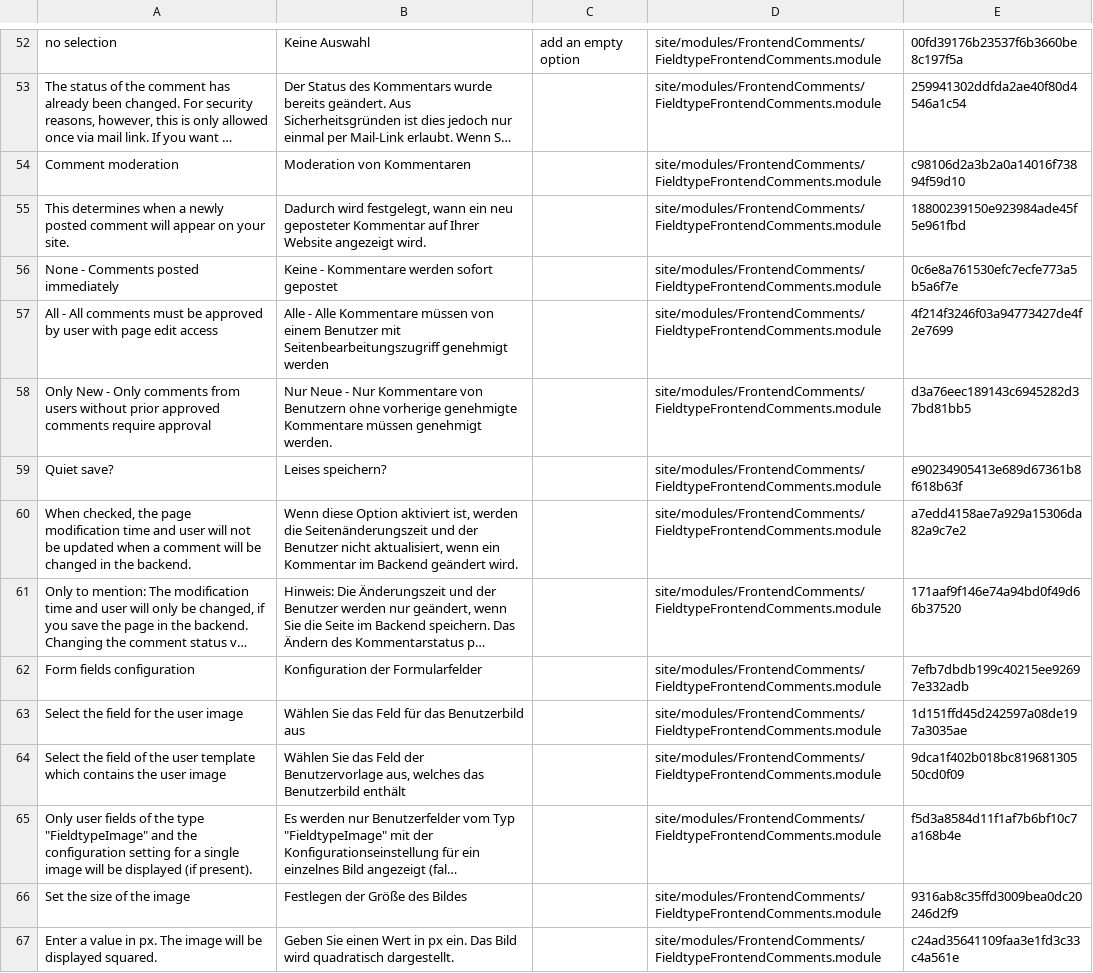
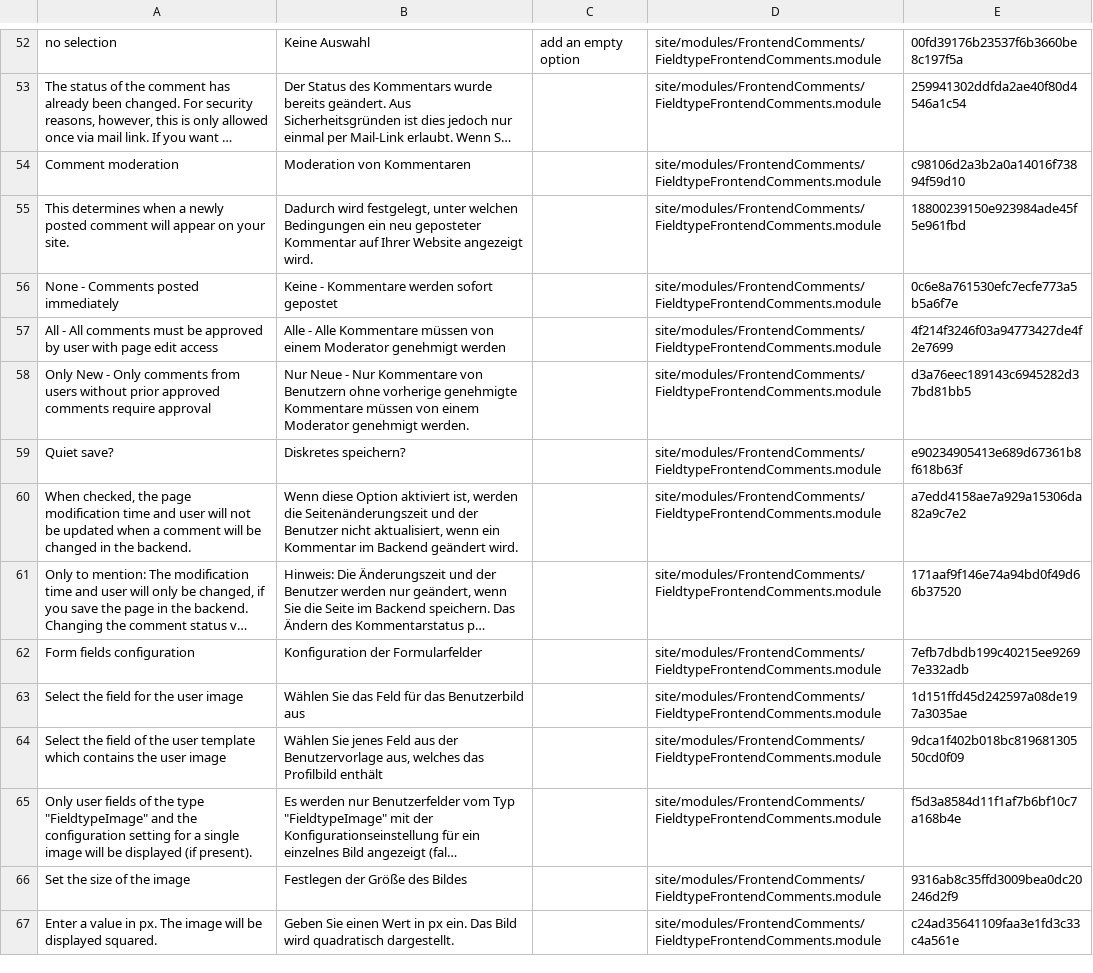
Before and after one commit to juergenweb/FrontendComments, a CSV file: languages/de.csv, drawn as a sheet; only a part is shown, gaps mark what is left out; long unchanged cells end in …; the diff names each change by its address in the sheet, - before the commit and + after, or states it on an @@ line.

Commit message:
Update de.csv

```diff
--- a/languages/de.csv
+++ b/languages/de.csv
-B55: …wird festgelegt, wann ein neu…
+B55: …wird festgelegt, unter welchen Bedingungen ein neu…
-B57: …von einem Benutzer mit Seitenbearbeitungszugriff genehmigt werden
+B57: …von einem Moderator genehmigt werden
-B58: …Kommentare müssen genehmigt werden.
+B58: …Kommentare müssen von einem Moderator genehmigt werden.
-B59: Leises speichern?
+B59: Diskretes speichern?
-B64: Wählen Sie das Feld der Benutzervorlage aus, welches das Benutzerbild enthält
+B64: Wählen Sie jenes Feld aus der Benutzervorlage aus, welches das Profilbild enthält
```
